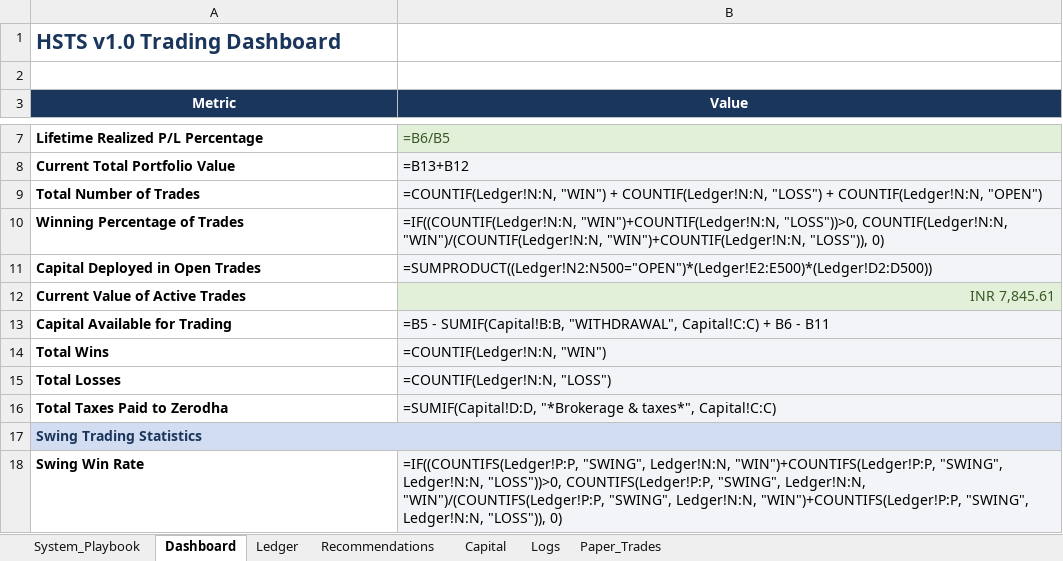
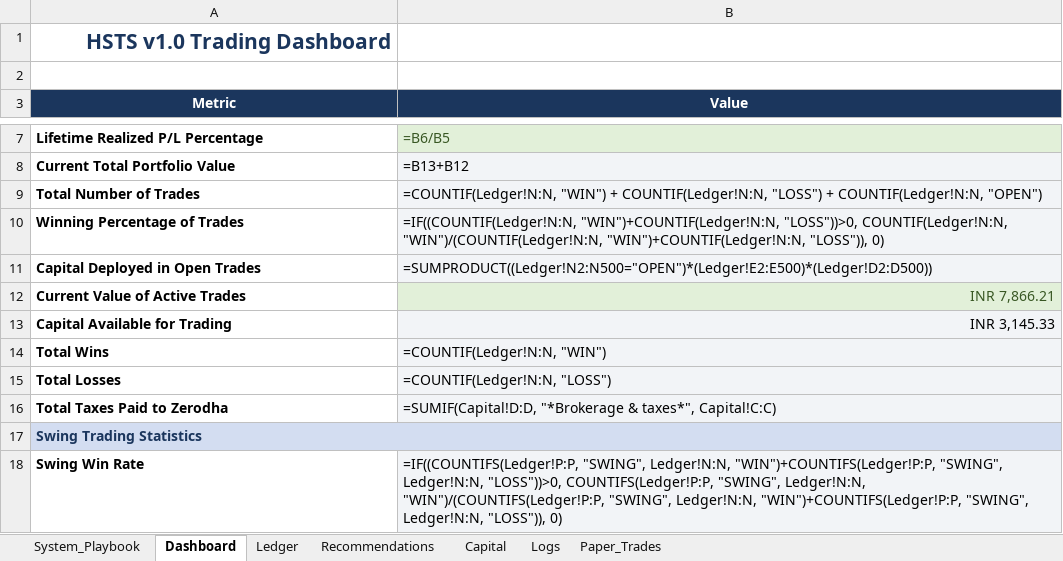
Before and after one commit to SyedTousifMasood/HalaalTrading, an Excel workbook: Trading_Journal.xlsx, sheet Dashboard, drawn as a sheet; only a part is shown, gaps mark what is left out; values as stored, in another font and other column widths than the file's, no borders; formulas without a stored value are shown as written; the diff names each change by its address in the sheet, - before the commit and + after, or states it on an @@ line.

Commit message:
Write live Zerodha cash balance directly as a static value to Dashboard B13

```diff
--- a/Trading_Journal.xlsx (sheet Dashboard)
+++ b/Trading_Journal.xlsx (sheet Dashboard)
-A1 alignment: left
+A1 alignment: right
-B12 (Value): INR 7,845.61
+B12 (Value): INR 7,866.21
-B13 (Value): =B5 - SUMIF(Capital!B:B, "WITHDRAWAL", Capital!C:C) + B6 - B11
+B13 (Value): INR 3,145.33
```
